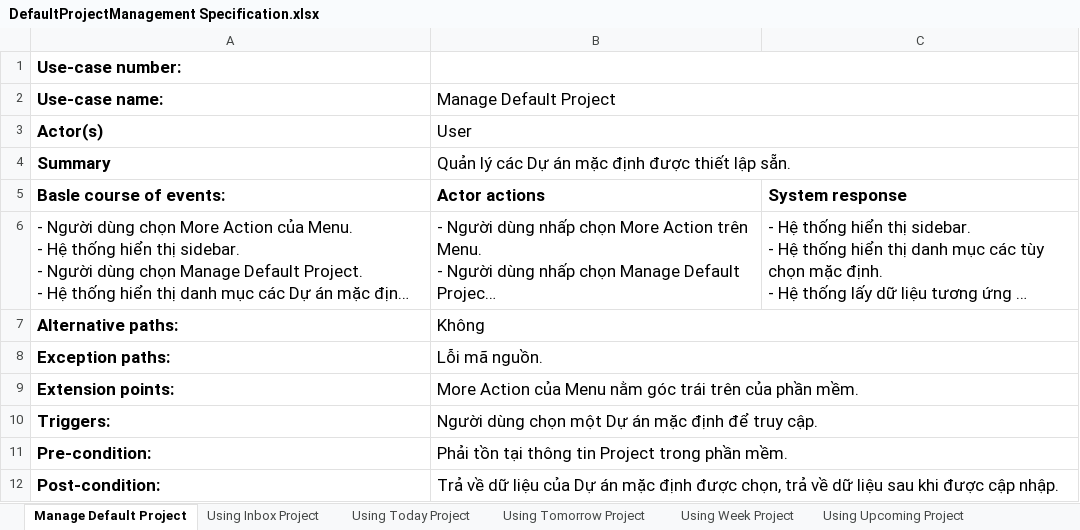
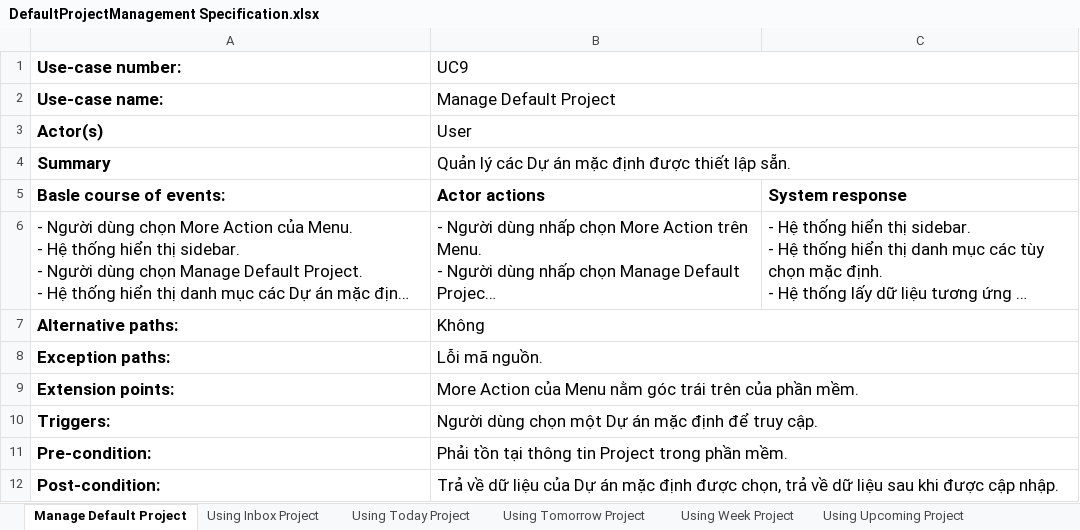
Before and after one commit to Merevoli-DatLuu/To-Do-App, an Excel workbook: ToDoApp-Doc/Document/Diagram/UseCase/DefaultProjectManagement/DefaultProjectManagement Specification.xlsx, sheet Manage Default Project, drawn as a sheet; long unchanged cells end in …; values as stored, in another font and other column widths than the file's, no borders; the diff names each change by its address in the sheet, - before the commit and + after, or states it on an @@ line.

Commit message:
[Add]: DefaultProjectManagement + UserNotificationManagement Specification Tổng quát

```diff
--- a/ToDoApp-Doc/Document/Diagram/UseCase/DefaultProjectManagement/DefaultProjectManagement Specification.xlsx (sheet Manage Default Project)
+++ b/ToDoApp-Doc/Document/Diagram/UseCase/DefaultProjectManagement/DefaultProjectManagement Specification.xlsx (sheet Manage Default Project)
-B1: (empty)
+B1: UC9
```
Also changed, not shown: sheet Using Inbox Project, sheet Using Today Project, sheet Using Week Project, sheet Using Tomorrow Project, sheet Using Upcoming Project, 1 other file.
